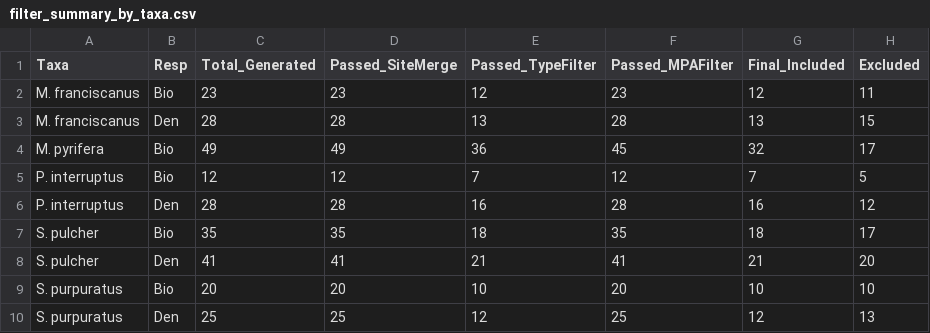
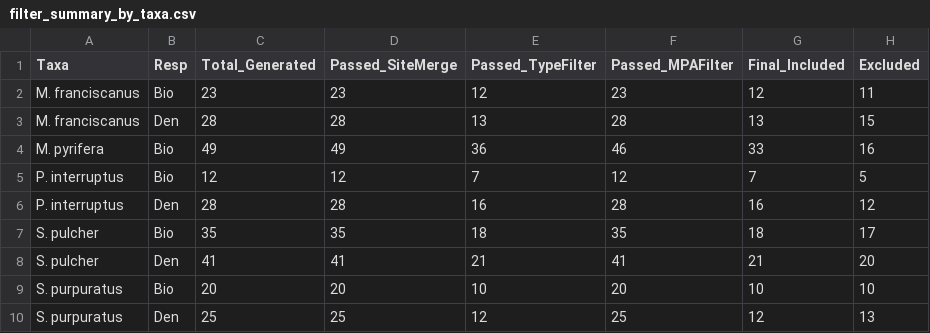
Before and after one commit to stier-lab/Donham-Stier-CA-MPA-2026, a CSV file: outputs/filter_summary_by_taxa.csv, drawn as a sheet.

```diff
--- a/outputs/filter_summary_by_taxa.csv
+++ b/outputs/filter_summary_by_taxa.csv
@@ -3,3 +3,3 @@
 "M. franciscanus","Den",28,28,13,28,13,15
-"M. pyrifera","Bio",49,49,36,45,32,17
+"M. pyrifera","Bio",49,49,36,46,33,16
 "P. interruptus","Bio",12,12,7,12,7,5
```
Also changed, not shown: data/table_02_meta_analysis.csv, outputs/data_flow_summary.csv, 19 other files.
